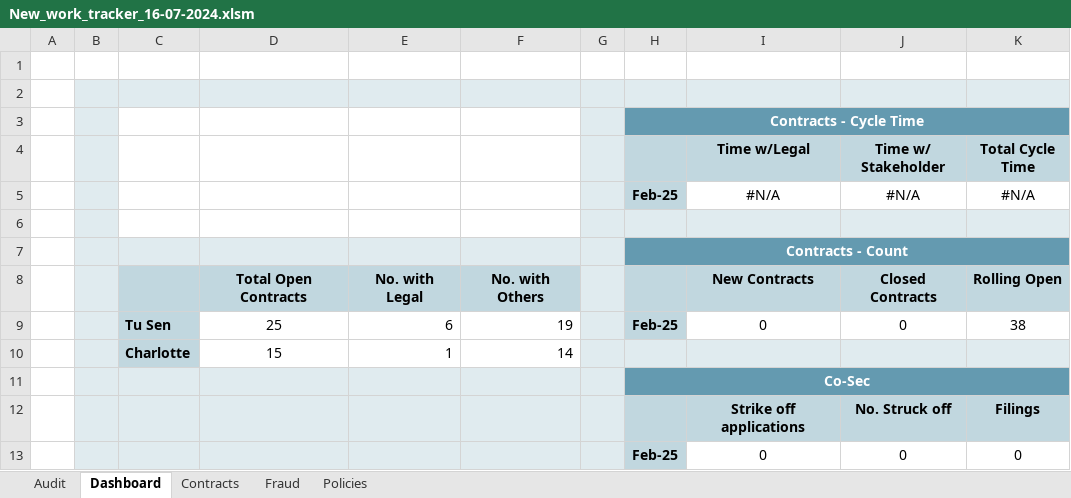
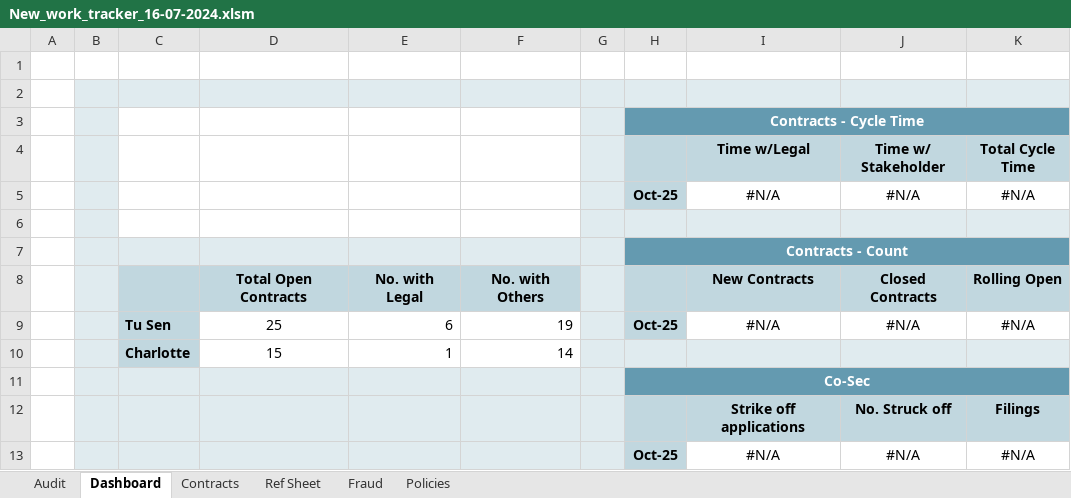
Before and after one commit to JackCapstaff/legal_tracker, an Excel workbook: data/uploads/New_work_tracker_16-07-2024.xlsm, sheet Dashboard, drawn as a sheet; values as stored, in another font and other column widths than the file's, no borders; charts and pictures not drawn; removed rows and columns are numbered as before the commit, all else as after; the diff names each change by its address in the sheet, - before the commit and + after, or states it on an @@ line.

```diff
--- a/data/uploads/New_work_tracker_16-07-2024.xlsm (sheet Dashboard)
+++ b/data/uploads/New_work_tracker_16-07-2024.xlsm (sheet Dashboard)
@@ sheet tab unhidden: Ref Sheet @@
-H5: Feb-25
+H5: Oct-25
-H9: Feb-25
+H9: Oct-25
-I9 (Time w/Legal): 0
+I9 (Time w/Legal): #N/A
-J9 (Time w/ Stakeholder): 0
+J9 (Time w/ Stakeholder): #N/A
-K9 (Total Cycle Time): 38
+K9 (Total Cycle Time): #N/A
-row 13:  |  |  |  |  |  |  | Feb-25 | 0 | 0 | 0
+row 13:  |  |  |  |  |  |  | Oct-25 | #N/A | #N/A | #N/A
```
Also changed, not shown: sheet Audit, sheet Contracts, hidden cells, charts or pictures, 5 other files.
